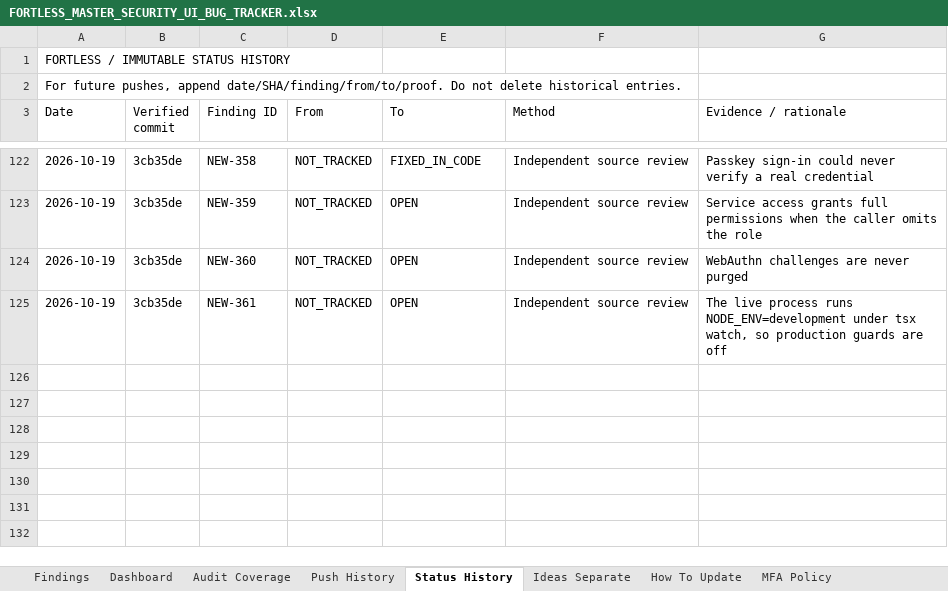
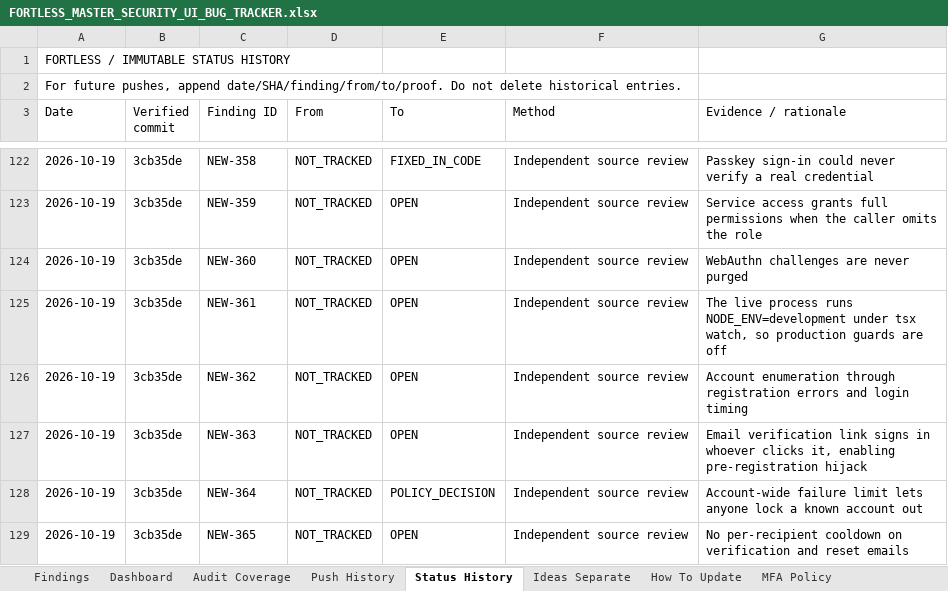
Before and after one commit to trencito42/fortless, an Excel workbook: audits/FORTLESS_MASTER_SECURITY_UI_BUG_TRACKER.xlsx, sheet Status History, drawn as a sheet; only a part is shown, gaps mark what is left out; values as stored, in another font and other column widths than the file's, no borders; the diff names each change by its address in the sheet, - before the commit and + after, or states it on an @@ line.

```diff
--- a/audits/FORTLESS_MASTER_SECURITY_UI_BUG_TRACKER.xlsx (sheet Status History)
+++ b/audits/FORTLESS_MASTER_SECURITY_UI_BUG_TRACKER.xlsx (sheet Status History)
+row 126: 2026-10-19 | 3cb35de | NEW-362 | NOT_TRACKED | OPEN | Independent source review | Account enumeration through registration errors and login timing
+row 127: 2026-10-19 | 3cb35de | NEW-363 | NOT_TRACKED | OPEN | Independent source review | Email verification link signs in whoever clicks it, enabling pre-registration hijack
+row 128: 2026-10-19 | 3cb35de | NEW-364 | NOT_TRACKED | POLICY_DECISION | Independent source review | Account-wide failure limit lets anyone lock a known account out
+row 129: 2026-10-19 | 3cb35de | NEW-365 | NOT_TRACKED | OPEN | Independent source review | No per-recipient cooldown on verification and reset emails
```
Also changed, not shown: sheet Findings, sheet Dashboard, sheet Push History, sheet Audit Coverage, 2 other files.
